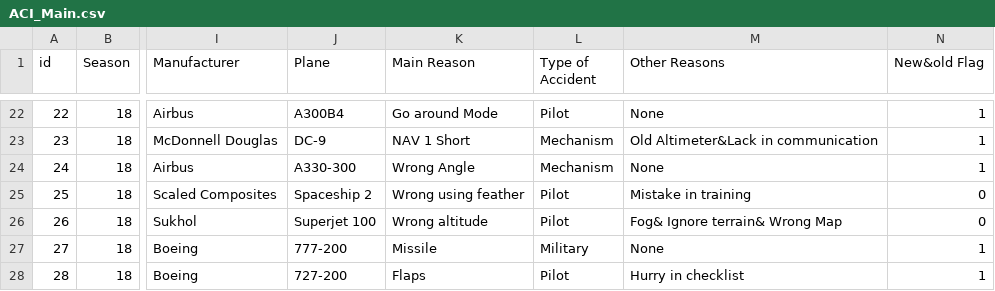
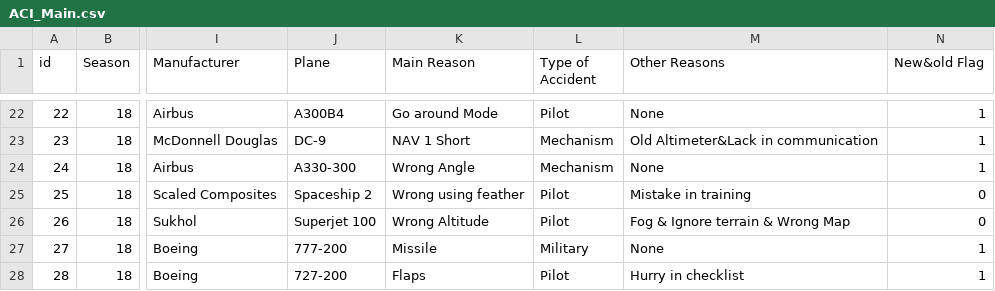
Before and after one commit to tenawalcott/Air-Crash-Investigation, a CSV file: ACI_Main.csv, drawn as a sheet; only a part is shown, gaps mark what is left out; the diff covers the shown part only; the diff names each change by its address in the sheet, - before the commit and + after, or states it on an @@ line.

Commit message:
2021-2-25

```diff
--- a/ACI_Main.csv
+++ b/ACI_Main.csv
-K26 (Main Reason): Wrong altitude
+K26 (Main Reason): Wrong Altitude
-M26 (Other Reasons): Fog& Ignore terrain& Wrong Map
+M26 (Other Reasons): Fog & Ignore terrain & Wrong Map
```
Also changed, not shown: 2 added rows and 5 edited cells elsewhere in this file.
